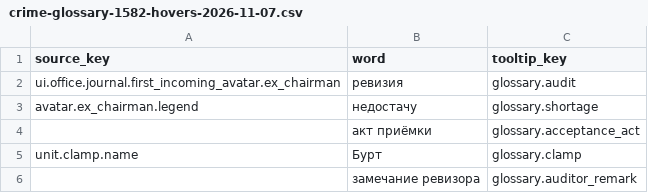
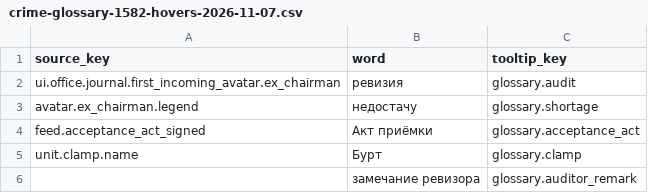
Before and after one commit to algb006/kolkhoz_rpg, a CSV file: manual/texts/crime-glossary-1582-hovers-2026-11-07.csv, drawn as a sheet.

```diff
--- a/manual/texts/crime-glossary-1582-hovers-2026-11-07.csv
+++ b/manual/texts/crime-glossary-1582-hovers-2026-11-07.csv
@@ -3,3 +3,3 @@ ui.office.journal.first_incoming_avatar.ex_chairman,ревизия,glossary.audi
 avatar.ex_chairman.legend,недостачу,glossary.shortage
-,акт приёмки,glossary.acceptance_act
+feed.acceptance_act_signed,Акт приёмки,glossary.acceptance_act
 unit.clamp.name,Бурт,glossary.clamp
```
Also changed, not shown: 2 other files.
